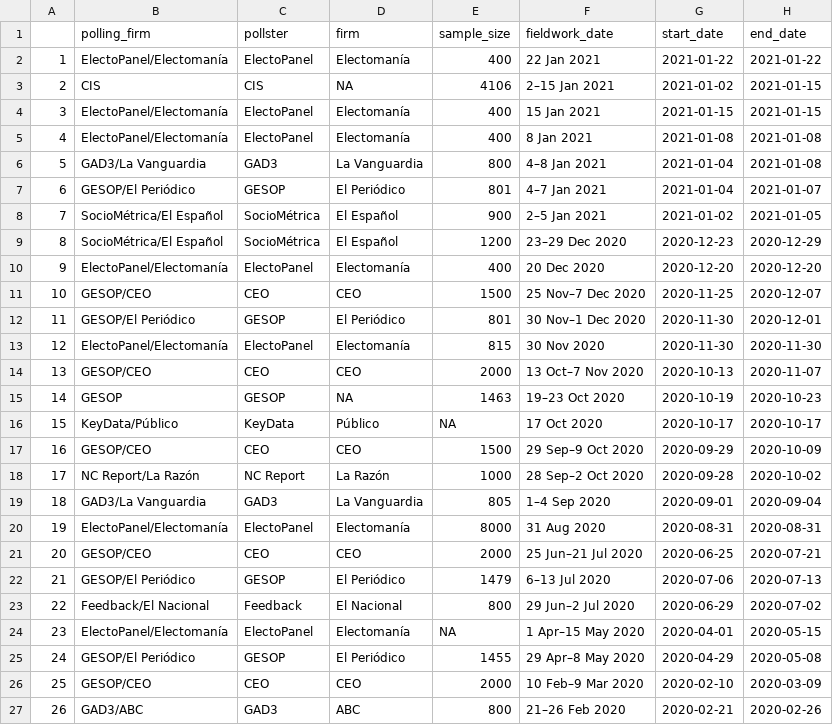
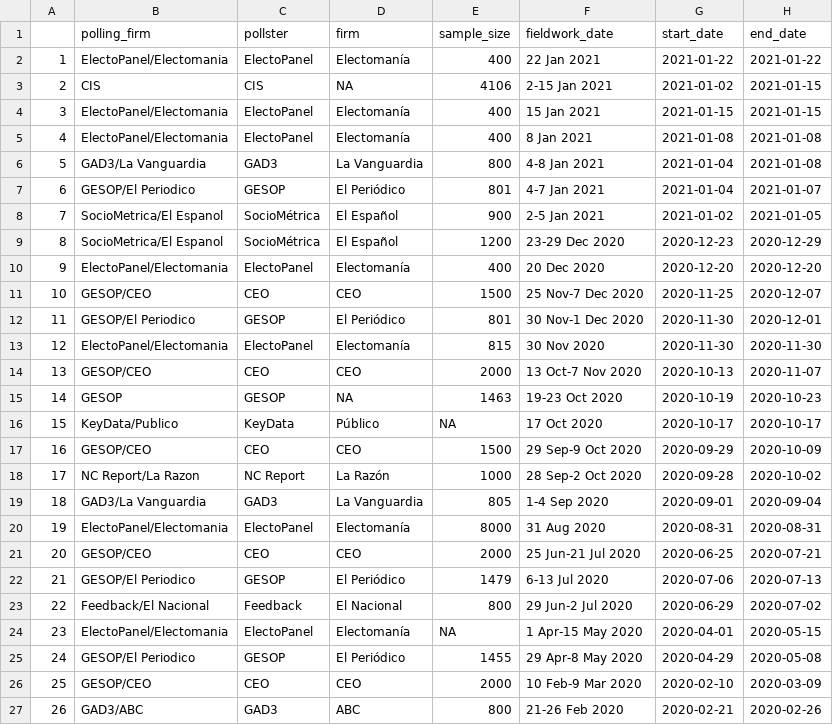
Before and after one commit to endikasatu/catalunya-2021-model, a CSV file: data/polls-catalunya-2021.csv, drawn as a sheet; only a part is shown; the diff covers the shown part only; the diff names each change by its address in the sheet, - before the commit and + after, or states it on an @@ line.

Commit message:
caracteres especiales borrados

```diff
--- a/data/polls-catalunya-2021.csv
+++ b/data/polls-catalunya-2021.csv
-B2 (polling_firm): ElectoPanel/Electomanía
+B2 (polling_firm): ElectoPanel/Electomania
-F3 (fieldwork_date): 2–15 Jan 2021
+F3 (fieldwork_date): 2-15 Jan 2021
-B4:B5 (polling_firm): ElectoPanel/Electomanía
+B4:B5 (polling_firm): ElectoPanel/Electomania
-F6 (fieldwork_date): 4–8 Jan 2021
+F6 (fieldwork_date): 4-8 Jan 2021
-B7 (polling_firm): GESOP/El Periódico
+B7 (polling_firm): GESOP/El Periodico
-F7 (fieldwork_date): 4–7 Jan 2021
+F7 (fieldwork_date): 4-7 Jan 2021
-B8:B9 (polling_firm): SocioMétrica/El Español
+B8:B9 (polling_firm): SocioMetrica/El Espanol
-F8 (fieldwork_date): 2–5 Jan 2021
+F8 (fieldwork_date): 2-5 Jan 2021
-F9 (fieldwork_date): 23–29 Dec 2020
+F9 (fieldwork_date): 23-29 Dec 2020
-B10 (polling_firm): ElectoPanel/Electomanía
+B10 (polling_firm): ElectoPanel/Electomania
-F11 (fieldwork_date): 25 Nov–7 Dec 2020
+F11 (fieldwork_date): 25 Nov-7 Dec 2020
-B12 (polling_firm): GESOP/El Periódico
+B12 (polling_firm): GESOP/El Periodico
-F12 (fieldwork_date): 30 Nov–1 Dec 2020
+F12 (fieldwork_date): 30 Nov-1 Dec 2020
-B13 (polling_firm): ElectoPanel/Electomanía
+B13 (polling_firm): ElectoPanel/Electomania
-F14 (fieldwork_date): 13 Oct–7 Nov 2020
+F14 (fieldwork_date): 13 Oct-7 Nov 2020
-F15 (fieldwork_date): 19–23 Oct 2020
+F15 (fieldwork_date): 19-23 Oct 2020
-B16 (polling_firm): KeyData/Público
+B16 (polling_firm): KeyData/Publico
-F17 (fieldwork_date): 29 Sep–9 Oct 2020
+F17 (fieldwork_date): 29 Sep-9 Oct 2020
-B18 (polling_firm): NC Report/La Razón
+B18 (polling_firm): NC Report/La Razon
-F18 (fieldwork_date): 28 Sep–2 Oct 2020
+F18 (fieldwork_date): 28 Sep-2 Oct 2020
-F19 (fieldwork_date): 1–4 Sep 2020
+F19 (fieldwork_date): 1-4 Sep 2020
-B20 (polling_firm): ElectoPanel/Electomanía
+B20 (polling_firm): ElectoPanel/Electomania
-F21 (fieldwork_date): 25 Jun–21 Jul 2020
+F21 (fieldwork_date): 25 Jun-21 Jul 2020
-B22 (polling_firm): GESOP/El Periódico
+B22 (polling_firm): GESOP/El Periodico
-F22 (fieldwork_date): 6–13 Jul 2020
+F22 (fieldwork_date): 6-13 Jul 2020
-F23 (fieldwork_date): 29 Jun–2 Jul 2020
+F23 (fieldwork_date): 29 Jun-2 Jul 2020
-B24 (polling_firm): ElectoPanel/Electomanía
+B24 (polling_firm): ElectoPanel/Electomania
-F24 (fieldwork_date): 1 Apr–15 May 2020
+F24 (fieldwork_date): 1 Apr-15 May 2020
-B25 (polling_firm): GESOP/El Periódico
+B25 (polling_firm): GESOP/El Periodico
-F25 (fieldwork_date): 29 Apr–8 May 2020
+F25 (fieldwork_date): 29 Apr-8 May 2020
-F26 (fieldwork_date): 10 Feb–9 Mar 2020
+F26 (fieldwork_date): 10 Feb-9 Mar 2020
-F27 (fieldwork_date): 21–26 Feb 2020
+F27 (fieldwork_date): 21-26 Feb 2020
```
Also changed, not shown: 65 edited cells elsewhere in this file.
